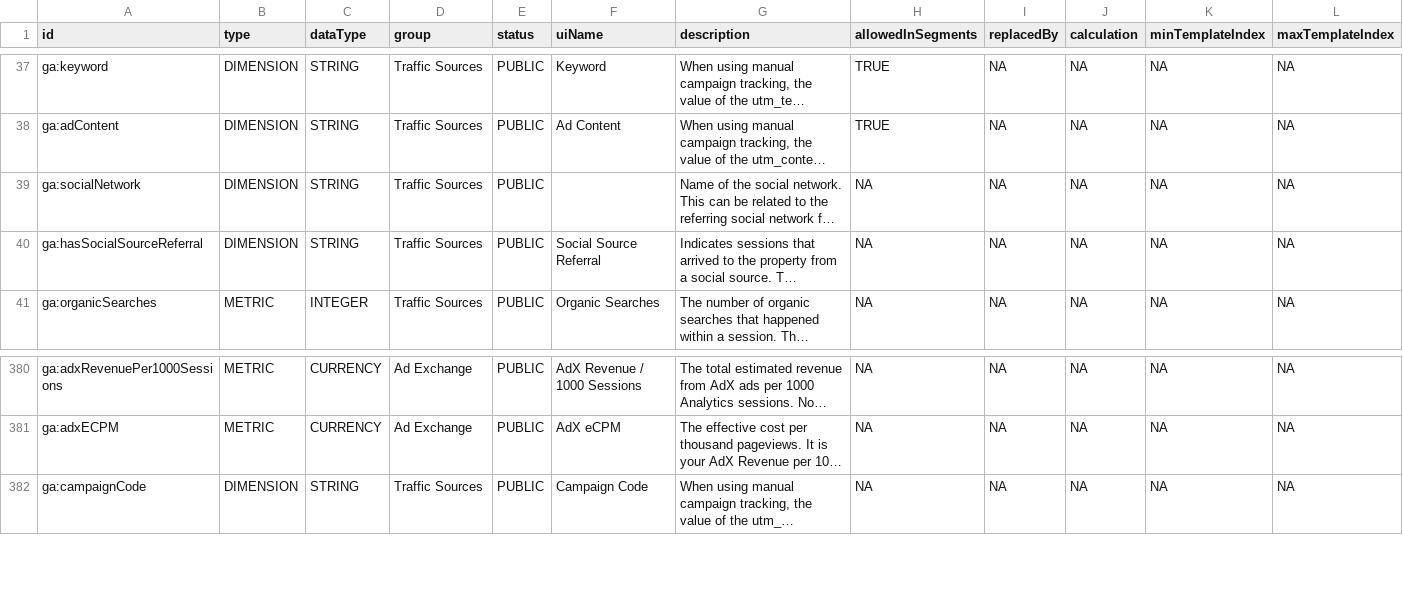
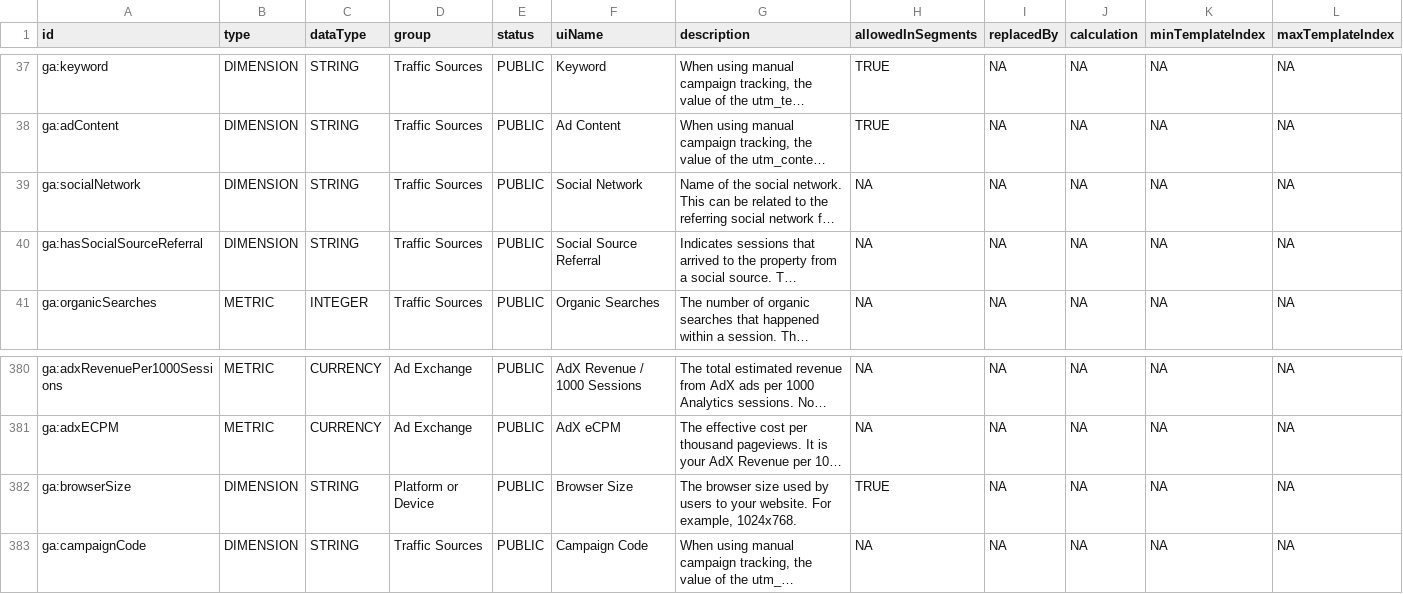
Before and after one commit to artemklevtsov/RGA, a CSV file: data-raw/ga.csv, drawn as a sheet; only a part is shown, gaps mark what is left out; long unchanged cells end in …; rows hold the shown columns only; the diff names each change by its address in the sheet, - before the commit and + after, or states it on an @@ line.

Commit message:
Update data

```diff
--- a/data-raw/ga.csv
+++ b/data-raw/ga.csv
-F39 (uiName): (empty)
+F39 (uiName): Social Network
+row 382: ga:browserSize | DIMENSION | STRING | Platform or Device | PUBLIC | Browser Size | The browser size used by users to your website. For example, 1024x768. | TRUE | NA | NA | NA | NA
```
Also changed, not shown: 1 other file.
